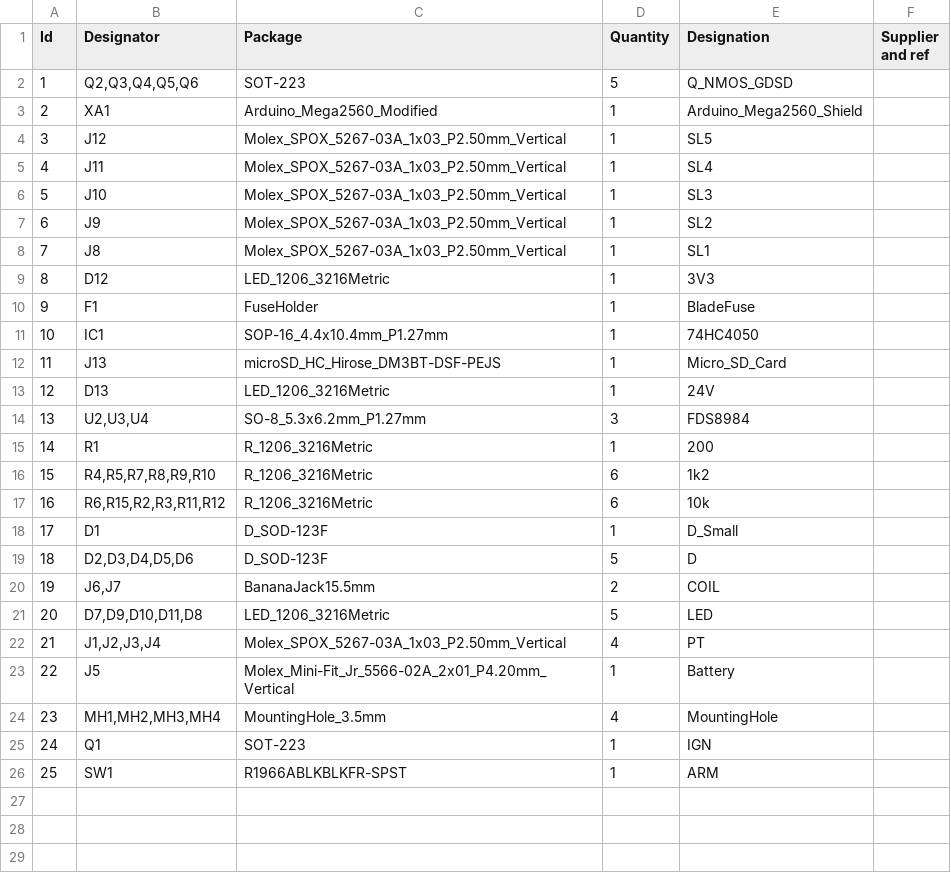
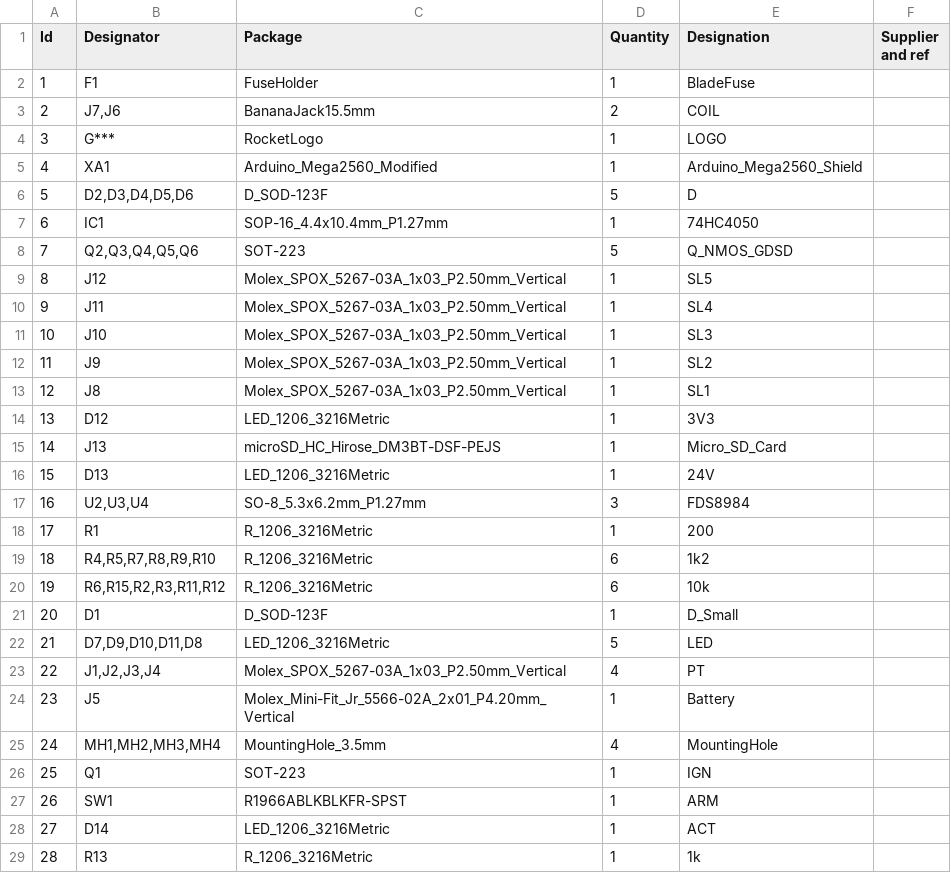
Before and after one commit to AndrewHauck/RDT, a CSV file: PCB files/Igniter/Igniter.csv, drawn as a sheet; removed rows and columns are numbered as before the commit, all else as after; the diff names each change by its address in the sheet, - before the commit and + after, or states it on an @@ line.

Commit message:
Generated Igniter BOM

```diff
--- a/PCB files/Igniter/Igniter.csv
+++ b/PCB files/Igniter/Igniter.csv
@@ row 10 moved to row 2: 1 @@
+row 3: 2 | J7,J6 | BananaJack15.5mm | 2 | COIL
+row 4: 3 | G*** | RocketLogo | 1 | LOGO
@@ row 3 moved to row 5: 4 @@
@@ row 19 moved to row 6: 5 @@
@@ row 11 moved to row 7: 6 @@
@@ column A (Id) renumbered between rows 8 and 27 @@
-row 20: 19 | J6,J7 | BananaJack15.5mm | 2 | COIL
+row 28: 27 | D14 | LED_1206_3216Metric | 1 | ACT
+row 29: 28 | R13 | R_1206_3216Metric | 1 | 1k
```
Also changed, not shown: 1 other file.
